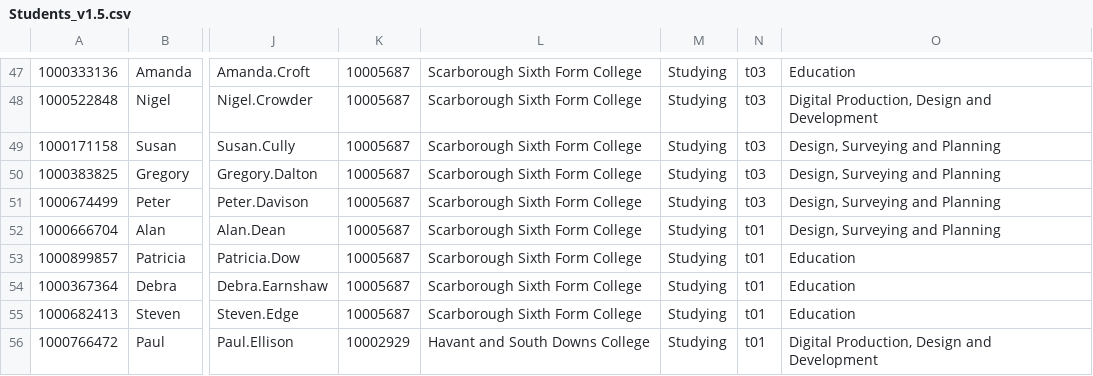
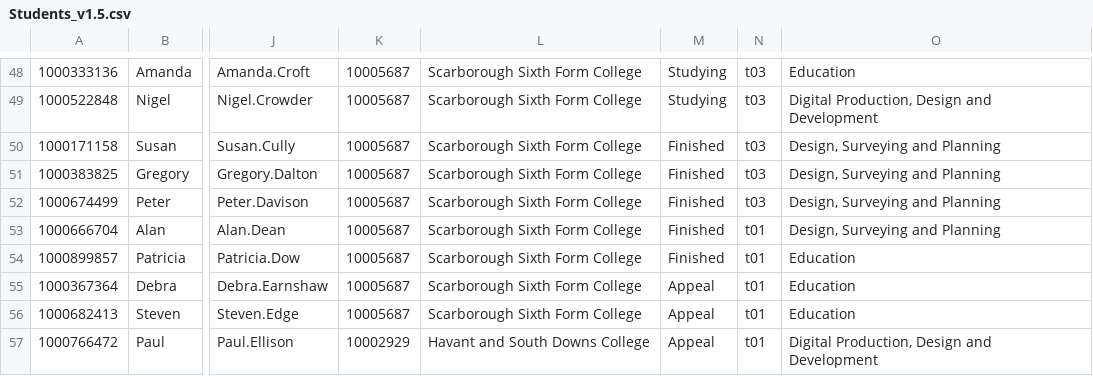
Before and after one commit to salmoni/T-Level-prototype, a CSV file: app/views/1-1/AO/data/Students_v1.5.csv, drawn as a sheet; only a part is shown, gaps mark what is left out; addresses are those after the commit; the diff covers the shown part only; the diff names each change by its address in the sheet, - before the commit and + after, or states it on an @@ line.

Commit message:
Change to fake data

```diff
--- a/app/views/1-1/AO/data/Students_v1.5.csv
+++ b/app/views/1-1/AO/data/Students_v1.5.csv
-M50:M54: Studying
+M50:M54: Finished
-M55:M57: Studying
+M55:M57: Appeal
```
Also changed, not shown: 1 added row and 18 edited cells elsewhere in this file, 1 other file.
